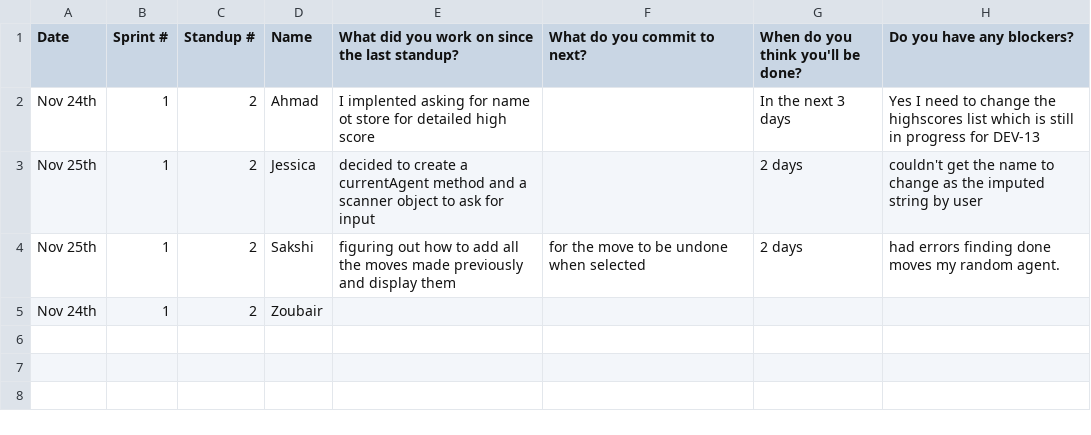
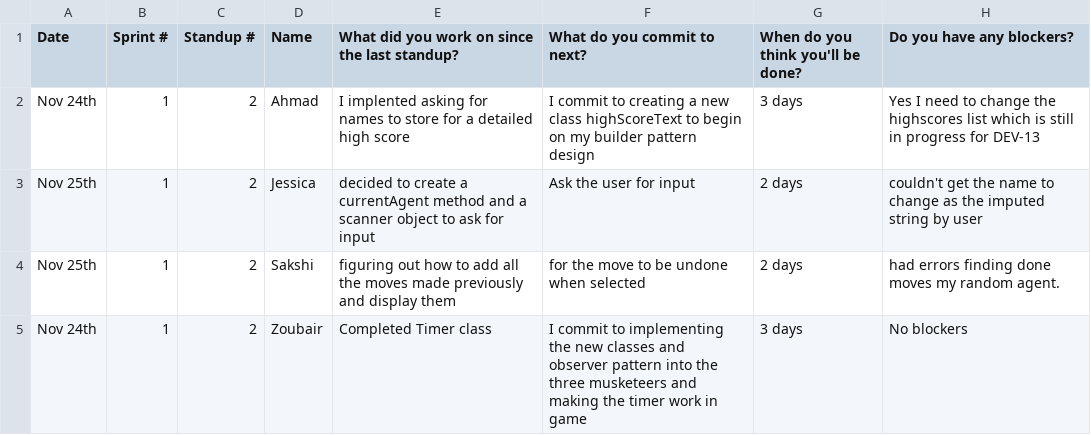
Before and after one commit to battajes/ThreeMusketeers2, a CSV file: doc/s1/standups/standup2.csv, drawn as a sheet.

Commit message:
Updated

```diff
--- a/doc/s1/standups/standup2.csv
+++ b/doc/s1/standups/standup2.csv
@@ -1,5 +1,5 @@
 Date,Sprint #,Standup #,Name,What did you work on since the last standup?,What do you commit to next?,When do you think you'll be done?,Do you have any blockers?
-Nov 24th,1,2,Ahmad,I implented asking for name ot store for detailed high score,,In the next 3 days,Yes I need to change the highscores list which is still in progress for DEV-13
-Nov 25th,1,2,Jessica,decided to create a currentAgent method and a scanner object to ask for input,,2 days,couldn't get the name to change as the imputed string by user
+Nov 24th,1,2,Ahmad,I implented asking for names to store for a detailed high score,I commit to creating a new class highScoreText to begin on my builder pattern design,3 days,Yes I need to change the highscores list which is still in progress for DEV-13
+Nov 25th,1,2,Jessica,decided to create a currentAgent method and a scanner object to ask for input,Ask the user for input,2 days,couldn't get the name to change as the imputed string by user
 Nov 25th,1,2,Sakshi,figuring out how to add all the moves made previously and display them,for the move to be undone when selected,2 days,had errors finding done moves my random agent.
-Nov 24th,1,2,Zoubair,,,,
+Nov 24th,1,2,Zoubair,Completed Timer class,I commit to implementing the new classes and observer pattern into the three musketeers and making the timer work in game ,3 days,No blockers
```
